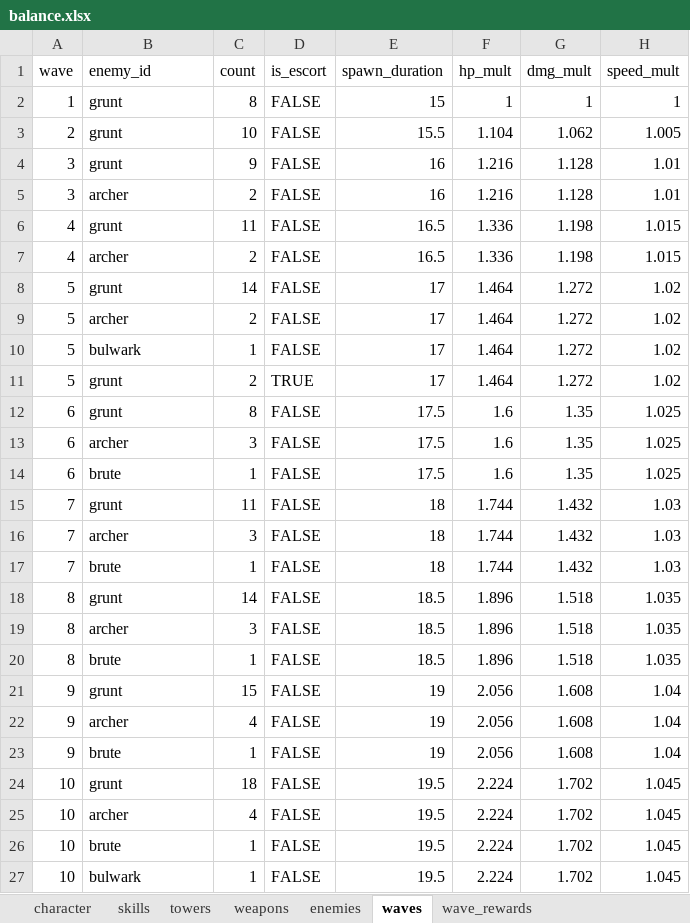
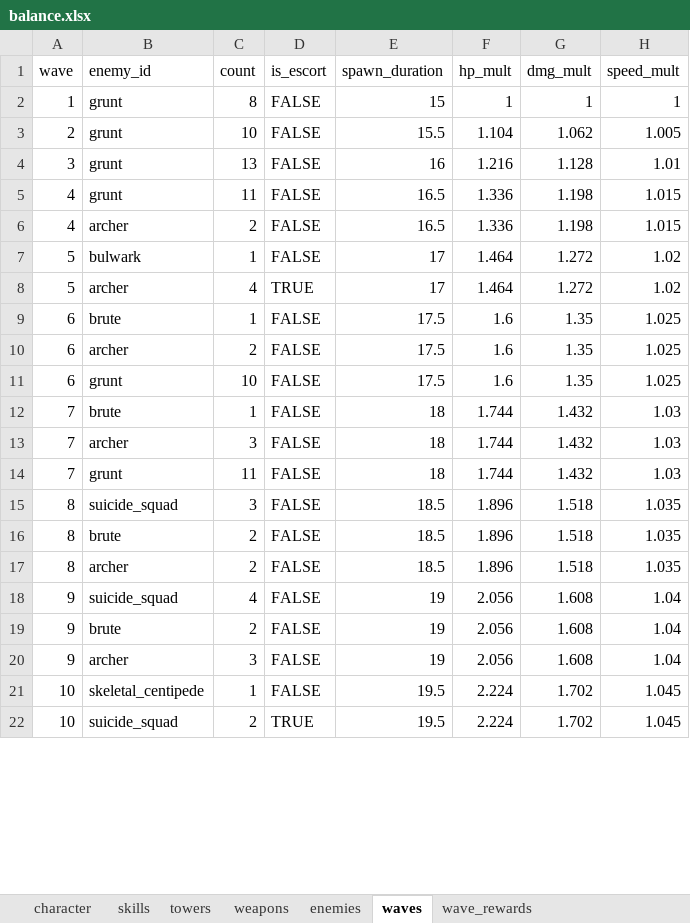
Before and after one commit to Rawisl/Godot_Roguelite3D_Gr8, an Excel workbook: balance/balance.xlsx, sheet waves, drawn as a sheet; only a part is shown; values as stored, in another font and other column widths than the file's, no cell formats; removed rows and columns are numbered as before the commit, all else as after; the diff covers the shown part only; the diff names each change by its address in the sheet, - before the commit and + after, or states it on an @@ line.

Commit message:
[data]: script waves 1 to 30 with ten enemy types and two bosses

```diff
--- a/balance/balance.xlsx (sheet waves)
+++ b/balance/balance.xlsx (sheet waves)
-C4 (count): 9
+C4 (count): 13
-row 5: 3 | archer | 2 | FALSE | 16 | 1.216 | 1.128 | 1.01
-row 8: 5 | grunt | 14 | FALSE | 17 | 1.464 | 1.272 | 1.02
-row 9: 5 | archer | 2 | FALSE | 17 | 1.464 | 1.272 | 1.02
-B8 (enemy_id): grunt
+B8 (enemy_id): archer
-C8 (count): 2
+C8 (count): 4
-row 12: 6 | grunt | 8 | FALSE | 17.5 | 1.6 | 1.35 | 1.025
-row 13: 6 | archer | 3 | FALSE | 17.5 | 1.6 | 1.35 | 1.025
+row 10: 6 | archer | 2 | FALSE | 17.5 | 1.6 | 1.35 | 1.025
+row 11: 6 | grunt | 10 | FALSE | 17.5 | 1.6 | 1.35 | 1.025
@@ row 17 moved to row 12: 7 @@
@@ row 16 moved to row 13: 7 @@
-B15 (enemy_id): grunt
+B15 (enemy_id): suicide_squad
-C15 (count): 14
+C15 (count): 3
-B16 (enemy_id): archer
+B16 (enemy_id): brute
-C16 (count): 3
+C16 (count): 2
-B17 (enemy_id): brute
+B17 (enemy_id): archer
-C17 (count): 1
+C17 (count): 2
-B18 (enemy_id): grunt
+B18 (enemy_id): suicide_squad
-C18 (count): 15
+C18 (count): 4
-B19 (enemy_id): archer
+B19 (enemy_id): brute
-C19 (count): 4
+C19 (count): 2
-B20 (enemy_id): brute
+B20 (enemy_id): archer
-C20 (count): 1
+C20 (count): 3
-row 24: 10 | grunt | 18 | FALSE | 19.5 | 2.224 | 1.702 | 1.045
-row 25: 10 | archer | 4 | FALSE | 19.5 | 2.224 | 1.702 | 1.045
-B21 (enemy_id): brute
+B21 (enemy_id): skeletal_centipede
-B22 (enemy_id): bulwark
+B22 (enemy_id): suicide_squad
-C22 (count): 1
+C22 (count): 2
-D22 (is_escort): FALSE
+D22 (is_escort): TRUE
```
Also changed, not shown: 14 added rows, 12 removed rows and 105 edited cells elsewhere in this sheet, sheet enemies, cell formats, 7 other files.
